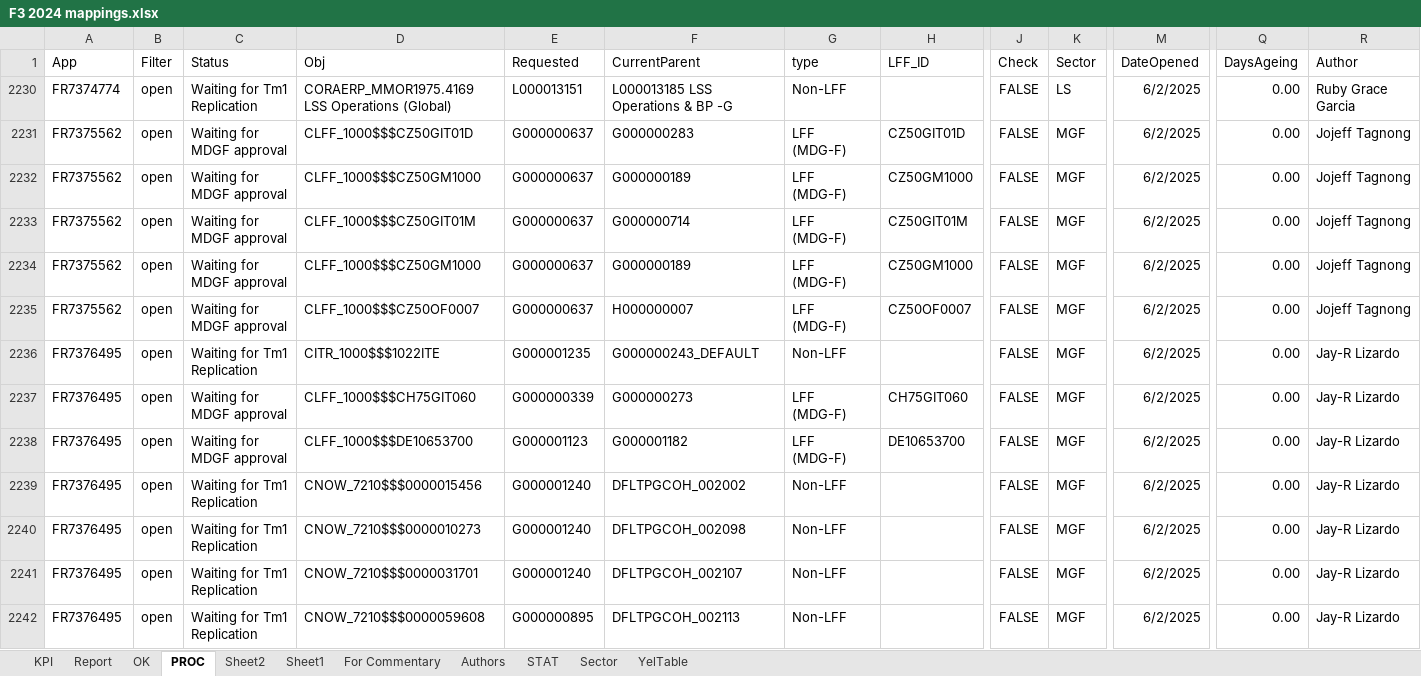
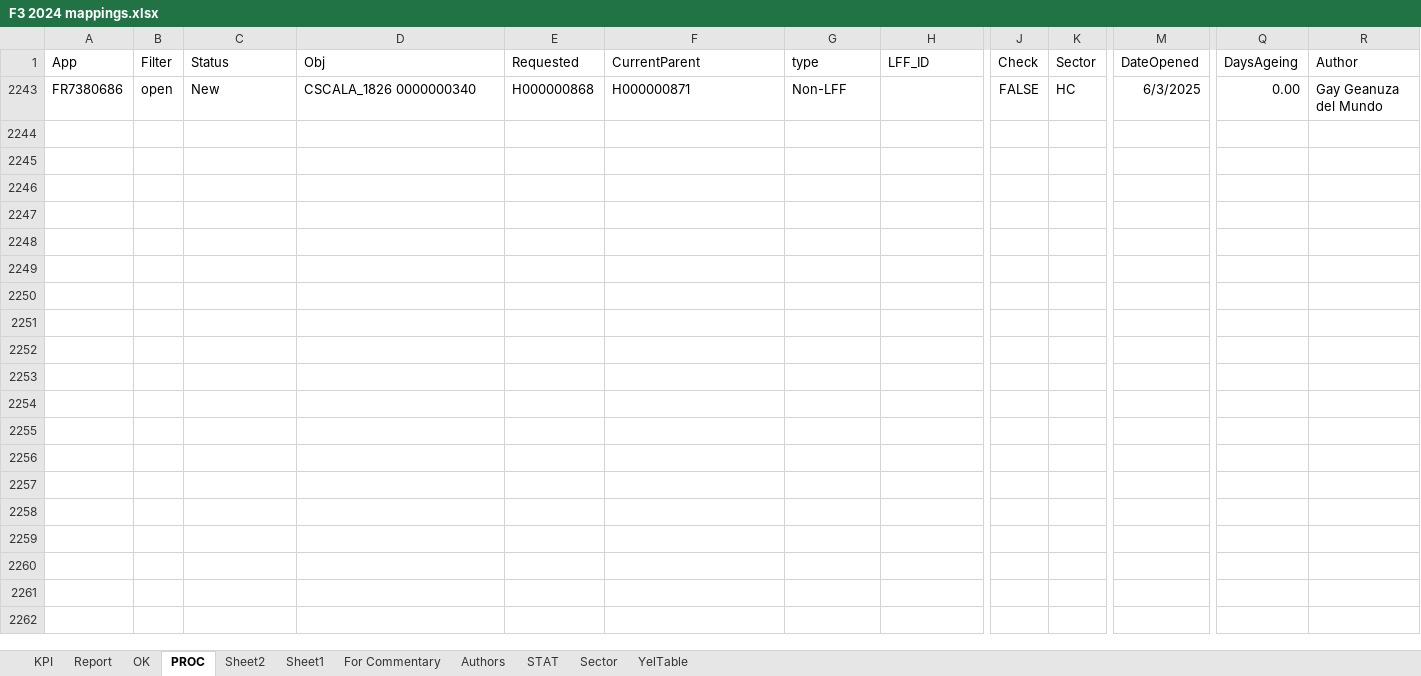
Before and after one commit to violencepierre/GCOH-Tickets-for-Processing, an Excel workbook: F3 2024 mappings.xlsx, sheet PROC, drawn as a sheet; only a part is shown, gaps mark what is left out; values as stored, in another font and other column widths than the file's, no borders; conditional formats and table styles not drawn; removed rows and columns are numbered as before the commit, all else as after; rows hold the shown columns only; the diff names each change by its address in the sheet, - before the commit and + after, or states it on an @@ line.

```diff
--- a/F3 2024 mappings.xlsx (sheet PROC)
+++ b/F3 2024 mappings.xlsx (sheet PROC)
-row 2230: FR7374774 | open | Waiting for Tm1 Replication | CORAERP_MMOR1975.4169 LSS Operations (Global) | L000013151 | L000013185 LSS Operations & BP -G | Non-LFF |  | FALSE | LS | 6/2/2025 | 0.00 | Ruby Grace Garcia
-row 2231: FR7375562 | open | Waiting for MDGF approval | CLFF_1000$$$CZ50GIT01D | G000000637 | G000000283 | LFF (MDG-F) | CZ50GIT01D | FALSE | MGF | 6/2/2025 | 0.00 | Jojeff Tagnong
-row 2232: FR7375562 | open | Waiting for MDGF approval | CLFF_1000$$$CZ50GM1000 | G000000637 | G000000189 | LFF (MDG-F) | CZ50GM1000 | FALSE | MGF | 6/2/2025 | 0.00 | Jojeff Tagnong
-row 2233: FR7375562 | open | Waiting for MDGF approval | CLFF_1000$$$CZ50GIT01M | G000000637 | G000000714 | LFF (MDG-F) | CZ50GIT01M | FALSE | MGF | 6/2/2025 | 0.00 | Jojeff Tagnong
-row 2234: FR7375562 | open | Waiting for MDGF approval | CLFF_1000$$$CZ50GM1000 | G000000637 | G000000189 | LFF (MDG-F) | CZ50GM1000 | FALSE | MGF | 6/2/2025 | 0.00 | Jojeff Tagnong
-row 2235: FR7375562 | open | Waiting for MDGF approval | CLFF_1000$$$CZ50OF0007 | G000000637 | H000000007 | LFF (MDG-F) | CZ50OF0007 | FALSE | MGF | 6/2/2025 | 0.00 | Jojeff Tagnong
-row 2236: FR7376495 | open | Waiting for Tm1 Replication | CITR_1000$$$1022ITE | G000001235 | G000000243_DEFAULT | Non-LFF |  | FALSE | MGF | 6/2/2025 | 0.00 | Jay-R Lizardo
-row 2237: FR7376495 | open | Waiting for MDGF approval | CLFF_1000$$$CH75GIT060 | G000000339 | G000000273 | LFF (MDG-F) | CH75GIT060 | FALSE | MGF | 6/2/2025 | 0.00 | Jay-R Lizardo
-row 2238: FR7376495 | open | Waiting for MDGF approval | CLFF_1000$$$DE10653700 | G000001123 | G000001182 | LFF (MDG-F) | DE10653700 | FALSE | MGF | 6/2/2025 | 0.00 | Jay-R Lizardo
-row 2239: FR7376495 | open | Waiting for Tm1 Replication | CNOW_7210$$$0000015456 | G000001240 | DFLTPGCOH_002002 | Non-LFF |  | FALSE | MGF | 6/2/2025 | 0.00 | Jay-R Lizardo
-row 2240: FR7376495 | open | Waiting for Tm1 Replication | CNOW_7210$$$0000010273 | G000001240 | DFLTPGCOH_002098 | Non-LFF |  | FALSE | MGF | 6/2/2025 | 0.00 | Jay-R Lizardo
-row 2241: FR7376495 | open | Waiting for Tm1 Replication | CNOW_7210$$$0000031701 | G000001240 | DFLTPGCOH_002107 | Non-LFF |  | FALSE | MGF | 6/2/2025 | 0.00 | Jay-R Lizardo
-A2243 (App): FR7376495
+A2243 (App): FR7380686
-C2243 (Status): Waiting for Tm1 Replication
+C2243 (Status): New
-D2243 (Obj): CNOW_7210$$$0000059608
+D2243 (Obj): CSCALA_1826 0000000340
-E2243 (Requested): G000000895
+E2243 (Requested): H000000868
-F2243 (CurrentParent): DFLTPGCOH_002113
+F2243 (CurrentParent): H000000871
-K2243 (Sector): MGF
+K2243 (Sector): HC
-M2243 (DateOpened): 6/2/2025
+M2243 (DateOpened): 6/3/2025
-R2243 (Author): Jay-R Lizardo
+R2243 (Author): Gay Geanuza del Mundo
```
Also changed, not shown: sheet Report, sheet OK, hidden cells, Inputs/PyDump.xlsx, 1 other file.
